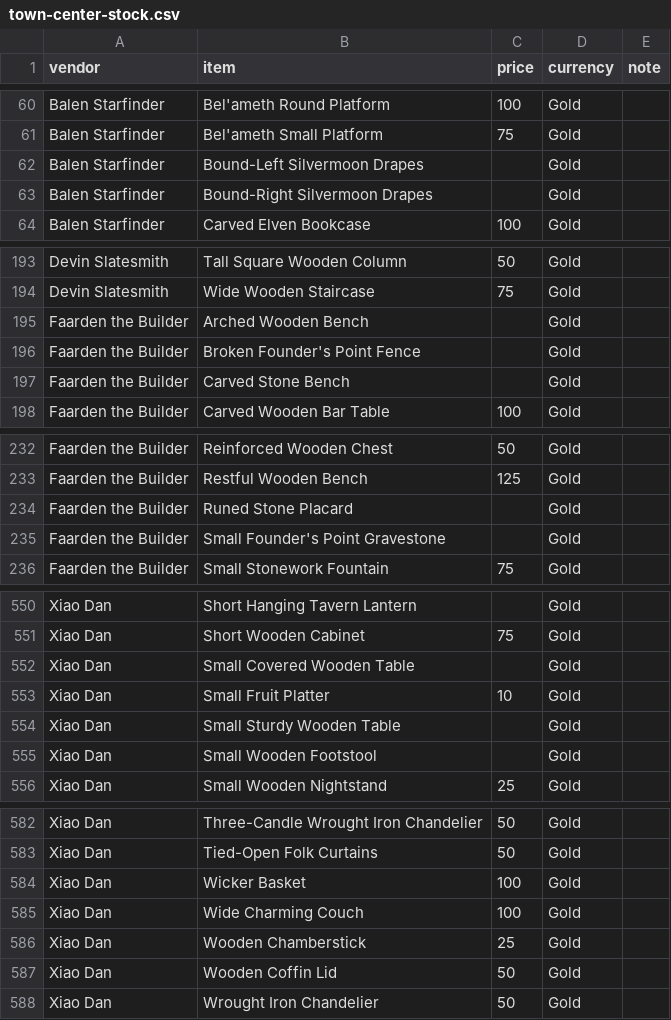
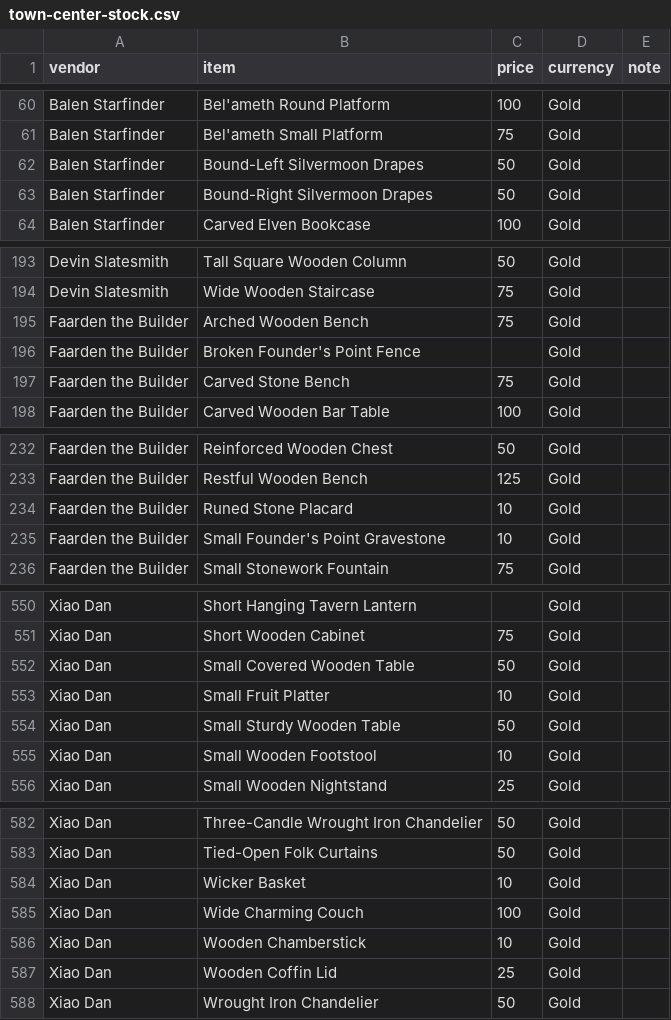
Before and after one commit to Psycho-Core/Battle-for-Azeroth-8.3.7-build-35662-Beta, a CSV file: docs/mod-psycho-house/data/town-center-stock.csv, drawn as a sheet; only a part is shown, gaps mark what is left out; the diff covers the shown part only.

Commit message:
mod-psycho-house: resolve 130 vendor item ids, correct 30 prices against wowhead, add id scraper and vendor npc map
Co-authored-by: arena-agent <297053741+arena-agent@users.noreply.github.com>

```diff
--- a/docs/mod-psycho-house/data/town-center-stock.csv
+++ b/docs/mod-psycho-house/data/town-center-stock.csv
@@ -61,4 +61,4 @@ Balen Starfinder,Bel'ameth Round Platform,100,Gold,
 Balen Starfinder,Bel'ameth Small Platform,75,Gold,
-Balen Starfinder,Bound-Left Silvermoon Drapes,,Gold,
-Balen Starfinder,Bound-Right Silvermoon Drapes,,Gold,
+Balen Starfinder,Bound-Left Silvermoon Drapes,50,Gold,
+Balen Starfinder,Bound-Right Silvermoon Drapes,50,Gold,
 Balen Starfinder,Carved Elven Bookcase,100,Gold,
@@ -194,5 +194,5 @@ Devin Slatesmith,Tall Square Wooden Column,50,Gold,
 Devin Slatesmith,Wide Wooden Staircase,75,Gold,
-Faarden the Builder,Arched Wooden Bench,,Gold,
+Faarden the Builder,Arched Wooden Bench,75,Gold,
 Faarden the Builder,Broken Founder's Point Fence,,Gold,
-Faarden the Builder,Carved Stone Bench,,Gold,
+Faarden the Builder,Carved Stone Bench,75,Gold,
 Faarden the Builder,Carved Wooden Bar Table,100,Gold,
@@ -233,4 +233,4 @@ Faarden the Builder,Reinforced Wooden Chest,50,Gold,
 Faarden the Builder,Restful Wooden Bench,125,Gold,
-Faarden the Builder,Runed Stone Placard,,Gold,
-Faarden the Builder,Small Founder's Point Gravestone,,Gold,
+Faarden the Builder,Runed Stone Placard,10,Gold,
+Faarden the Builder,Small Founder's Point Gravestone,10,Gold,
 Faarden the Builder,Small Stonework Fountain,75,Gold,
@@ -551,6 +551,6 @@ Xiao Dan,Short Hanging Tavern Lantern,,Gold,
 Xiao Dan,Short Wooden Cabinet,75,Gold,
-Xiao Dan,Small Covered Wooden Table,,Gold,
+Xiao Dan,Small Covered Wooden Table,50,Gold,
 Xiao Dan,Small Fruit Platter,10,Gold,
-Xiao Dan,Small Sturdy Wooden Table,,Gold,
-Xiao Dan,Small Wooden Footstool,,Gold,
+Xiao Dan,Small Sturdy Wooden Table,50,Gold,
+Xiao Dan,Small Wooden Footstool,10,Gold,
 Xiao Dan,Small Wooden Nightstand,25,Gold,
@@ -583,6 +583,6 @@ Xiao Dan,Three-Candle Wrought Iron Chandelier,50,Gold,
 Xiao Dan,Tied-Open Folk Curtains,50,Gold,
-Xiao Dan,Wicker Basket,100,Gold,
+Xiao Dan,Wicker Basket,10,Gold,
 Xiao Dan,Wide Charming Couch,100,Gold,
-Xiao Dan,Wooden Chamberstick,25,Gold,
-Xiao Dan,Wooden Coffin Lid,50,Gold,
+Xiao Dan,Wooden Chamberstick,10,Gold,
+Xiao Dan,Wooden Coffin Lid,25,Gold,
 Xiao Dan,Wrought Iron Chandelier,50,Gold,
```
Also changed, not shown: 18 edited cells elsewhere in this file, 5 other files.
